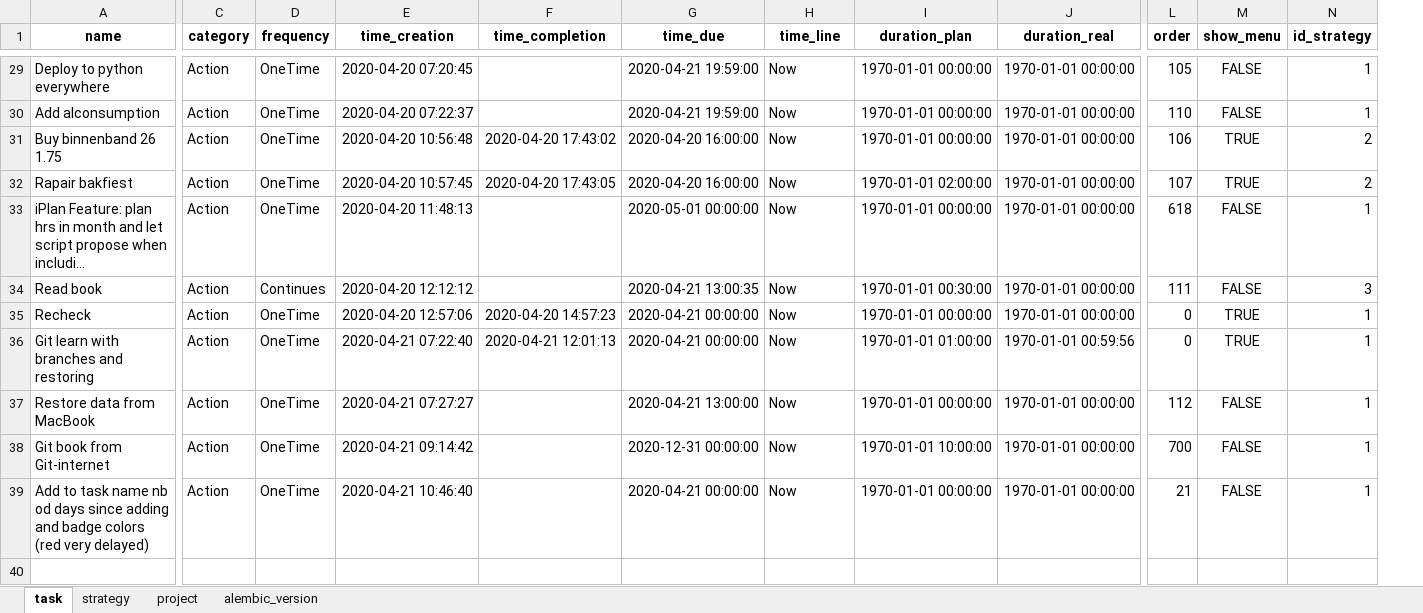
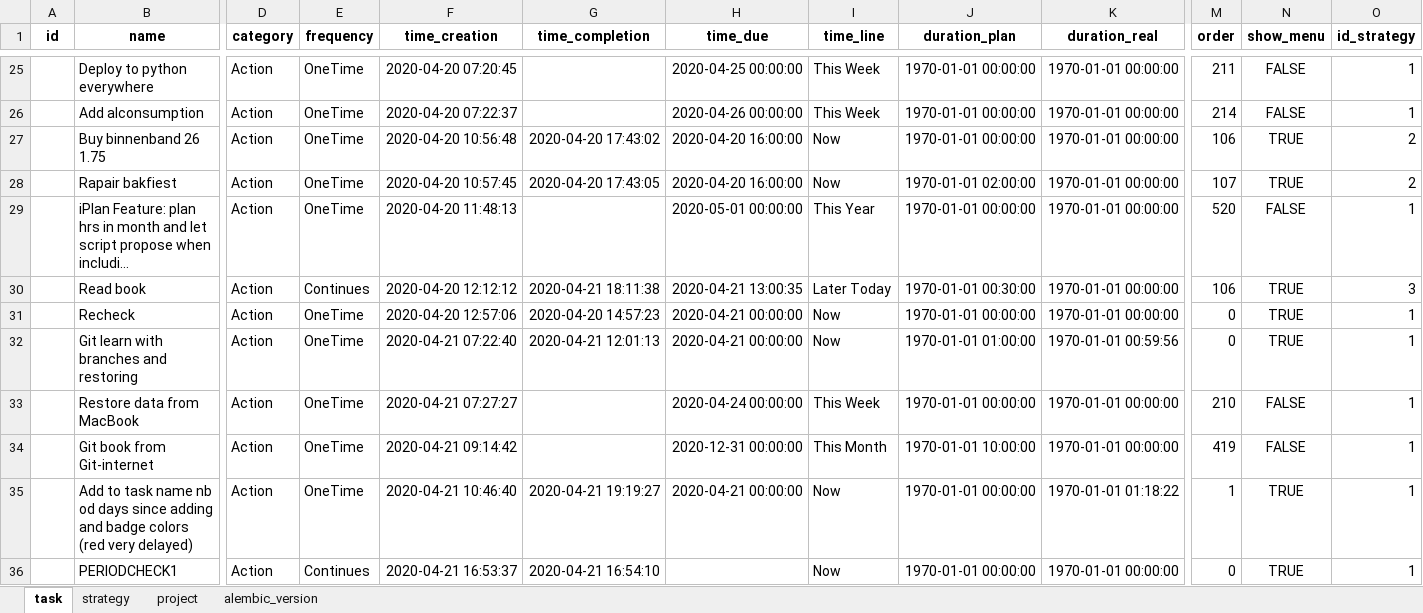
Before and after one commit to ArturBlachnio/ArturWebApp, an Excel workbook: pickles/dbcopy_insert.xlsx, sheet task, drawn as a sheet; only a part is shown, gaps mark what is left out; long unchanged cells end in …; values as stored, in another font and other column widths than the file's, no borders; addresses are those after the commit; rows hold the shown columns only; the diff covers the shown part only; the diff names each change by its address in the sheet, - before the commit and + after, or states it on an @@ line.

```diff
--- a/pickles/dbcopy_insert.xlsx (sheet task)
+++ b/pickles/dbcopy_insert.xlsx (sheet task)
+column A (id), empty
-H25 (time_due): 2020-04-21 19:59:00
+H25 (time_due): 2020-04-25 00:00:00
-I25:I26 (time_line): Now
+I25:I26 (time_line): This Week
-M25 (order): 105
+M25 (order): 211
-H26 (time_due): 2020-04-21 19:59:00
+H26 (time_due): 2020-04-26 00:00:00
-M26 (order): 110
+M26 (order): 214
-I29 (time_line): Now
+I29 (time_line): This Year
-M29 (order): 618
+M29 (order): 520
-G30 (time_completion): (empty)
+G30 (time_completion): 2020-04-21 18:11:38
-I30 (time_line): Now
+I30 (time_line): Later Today
-M30 (order): 111
+M30 (order): 106
-N30 (show_menu): FALSE
+N30 (show_menu): TRUE
-H33 (time_due): 2020-04-21 13:00:00
+H33 (time_due): 2020-04-24 00:00:00
-I33 (time_line): Now
+I33 (time_line): This Week
-M33 (order): 112
+M33 (order): 210
-I34 (time_line): Now
+I34 (time_line): This Month
-M34 (order): 700
+M34 (order): 419
-G35 (time_completion): (empty)
+G35 (time_completion): 2020-04-21 19:19:27
-K35 (duration_real): 1970-01-01 00:00:00
+K35 (duration_real): 1970-01-01 01:18:22
-M35 (order): 21
+M35 (order): 1
-N35 (show_menu): FALSE
+N35 (show_menu): TRUE
+row 36:  | PERIODCHECK1 | Action | Continues | 2020-04-21 16:53:37 | 2020-04-21 16:54:10 |  | Now | 1970-01-01 00:00:00 | 1970-01-01 00:00:00 | 0 | TRUE | 1
```
Also changed, not shown: 16 added rows, 4 removed rows and 30 edited cells elsewhere in this sheet, sheet strategy, sheet alembic_version, sheet project, pickles/dbcopy.xlsx, 9 other files.
